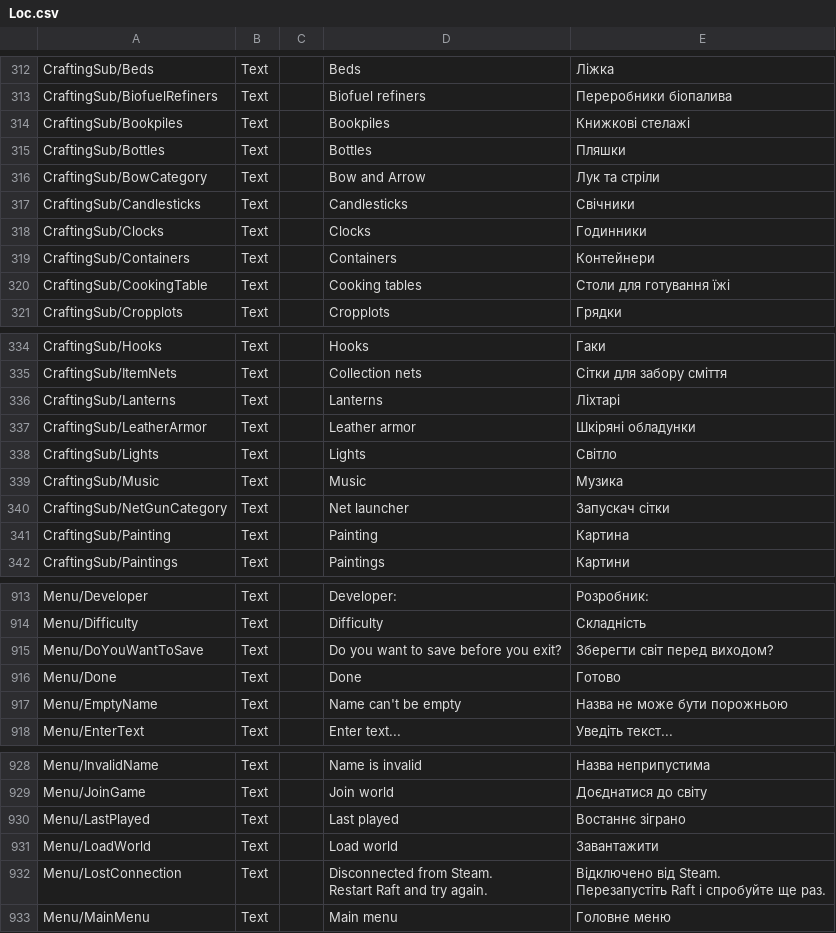
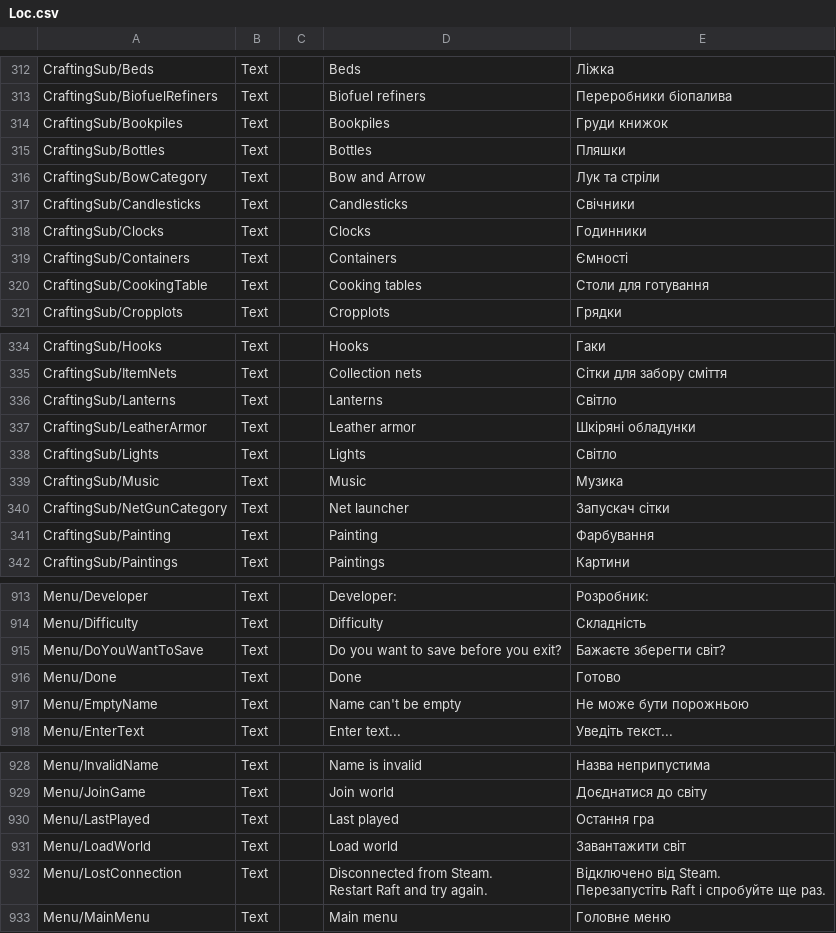
Before and after one commit to Damglador/Raft-UA, a CSV file: uk/Loc.csv, drawn as a sheet; only a part is shown, gaps mark what is left out; the diff covers the shown part only; the diff names each change by its address in the sheet, - before the commit and + after, or states it on an @@ line.

Commit message:
New translations Source.csv (Ukrainian)

```diff
--- a/uk/Loc.csv
+++ b/uk/Loc.csv
-E314: Книжкові стелажі
+E314: Груди книжок
-E319: Контейнери
+E319: Ємності
-E320: Столи для готування їжі
+E320: Столи для готування
-E336: Ліхтарі
+E336: Світло
-E341: Картина
+E341: Фарбування
-E915: Зберегти світ перед виходом?
+E915: Бажаєте зберегти світ?
-E917: Назва не може бути порожньою
+E917: Не може бути порожньою
-E930: Востаннє зіграно
+E930: Остання гра
-E931: Завантажити
+E931: Завантажити світ
```
Also changed, not shown: 9 edited cells elsewhere in this file.
